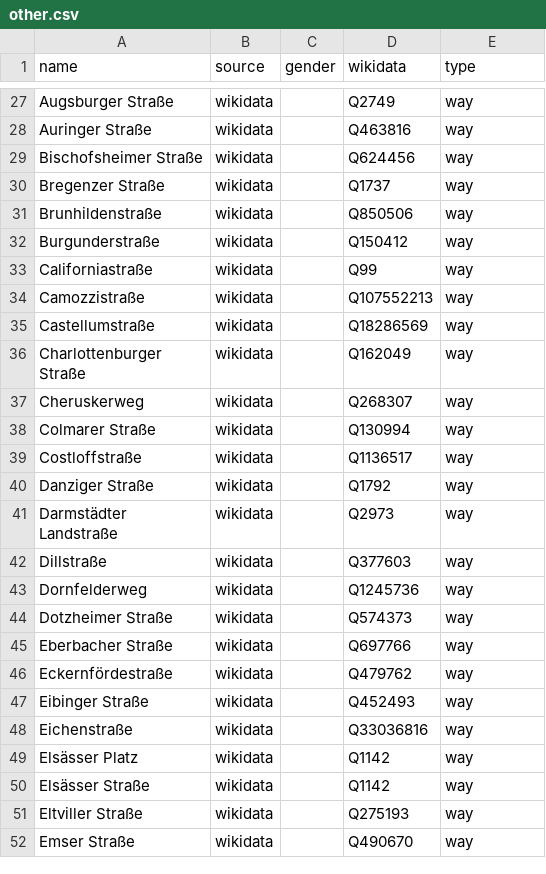
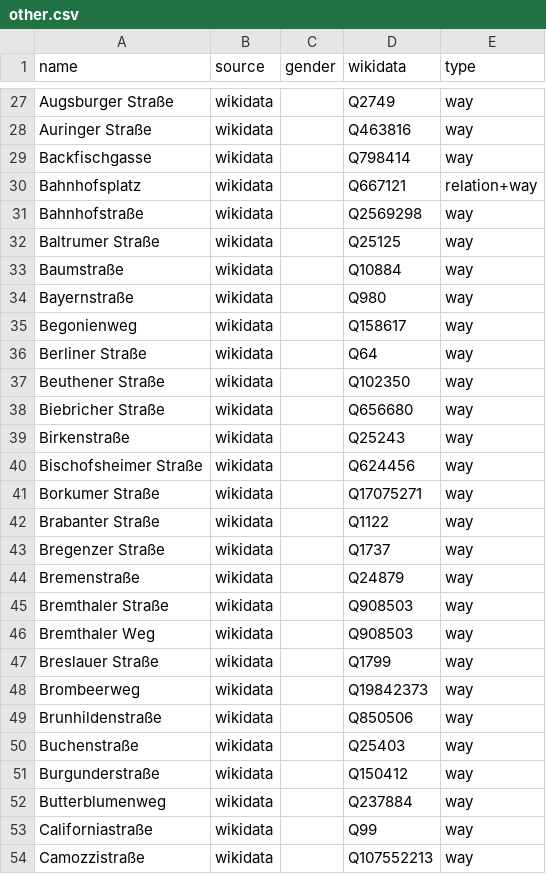
Before and after one commit to EqualStreetNames/equalstreetnames-wiesbaden, a CSV file: data/other.csv, drawn as a sheet; only a part is shown, gaps mark what is left out; the shorter side is filled out with more unchanged rows; the diff covers the shown part only; the diff names each change by its address in the sheet, - before the commit and + after, or states it on an @@ line.

```diff
--- a/data/other.csv
+++ b/data/other.csv
+row 29: Backfischgasse | wikidata |  | Q798414 | way
+row 30: Bahnhofsplatz | wikidata |  | Q667121 | relation+way
+row 31: Bahnhofstraße | wikidata |  | Q2569298 | way
+row 32: Baltrumer Straße | wikidata |  | Q25125 | way
+row 33: Baumstraße | wikidata |  | Q10884 | way
+row 34: Bayernstraße | wikidata |  | Q980 | way
+row 35: Begonienweg | wikidata |  | Q158617 | way
+row 36: Berliner Straße | wikidata |  | Q64 | way
+row 37: Beuthener Straße | wikidata |  | Q102350 | way
+row 38: Biebricher Straße | wikidata |  | Q656680 | way
+row 39: Birkenstraße | wikidata |  | Q25243 | way
+row 41: Borkumer Straße | wikidata |  | Q17075271 | way
+row 42: Brabanter Straße | wikidata |  | Q1122 | way
+row 44: Bremenstraße | wikidata |  | Q24879 | way
+row 45: Bremthaler Straße | wikidata |  | Q908503 | way
+row 46: Bremthaler Weg | wikidata |  | Q908503 | way
+row 47: Breslauer Straße | wikidata |  | Q1799 | way
+row 48: Brombeerweg | wikidata |  | Q19842373 | way
+row 50: Buchenstraße | wikidata |  | Q25403 | way
+row 52: Butterblumenweg | wikidata |  | Q237884 | way
```
Also changed, not shown: 1 added row and 27 removed rows elsewhere in this file, data/gender.csv, 3 other files.
